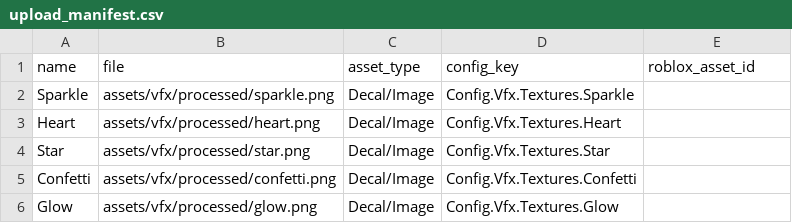
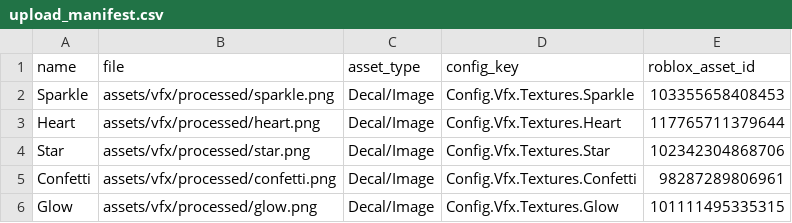
Before and after one commit to Guest0070/dressmybestie, a CSV file: assets/vfx/manifests/upload_manifest.csv, drawn as a sheet.

```diff
--- a/assets/vfx/manifests/upload_manifest.csv
+++ b/assets/vfx/manifests/upload_manifest.csv
@@ -1,6 +1,6 @@
 name,file,asset_type,config_key,roblox_asset_id
-Sparkle,assets/vfx/processed/sparkle.png,Decal/Image,Config.Vfx.Textures.Sparkle,
-Heart,assets/vfx/processed/heart.png,Decal/Image,Config.Vfx.Textures.Heart,
-Star,assets/vfx/processed/star.png,Decal/Image,Config.Vfx.Textures.Star,
-Confetti,assets/vfx/processed/confetti.png,Decal/Image,Config.Vfx.Textures.Confetti,
-Glow,assets/vfx/processed/glow.png,Decal/Image,Config.Vfx.Textures.Glow,
+Sparkle,assets/vfx/processed/sparkle.png,Decal/Image,Config.Vfx.Textures.Sparkle,103355658408453
+Heart,assets/vfx/processed/heart.png,Decal/Image,Config.Vfx.Textures.Heart,117765711379644
+Star,assets/vfx/processed/star.png,Decal/Image,Config.Vfx.Textures.Star,102342304868706
+Confetti,assets/vfx/processed/confetti.png,Decal/Image,Config.Vfx.Textures.Confetti,98287289806961
+Glow,assets/vfx/processed/glow.png,Decal/Image,Config.Vfx.Textures.Glow,101111495335315
```
Also changed, not shown: 5 other files.
